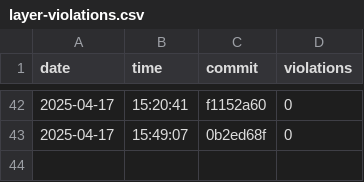
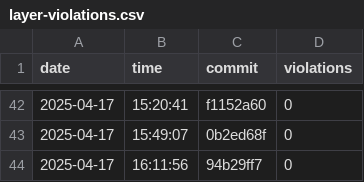
Before and after one commit to useocl/use, a CSV file: docs/layer-violations.csv, drawn as a sheet; only a part is shown, gaps mark what is left out; the diff names each change by its address in the sheet, - before the commit and + after, or states it on an @@ line.

```diff
--- a/docs/layer-violations.csv
+++ b/docs/layer-violations.csv
+row 44: 2025-04-17 | 16:11:56 | 94b29ff7 | 0
```
Also changed, not shown: docs/build-times.csv, docs/cycles-tests.csv.
